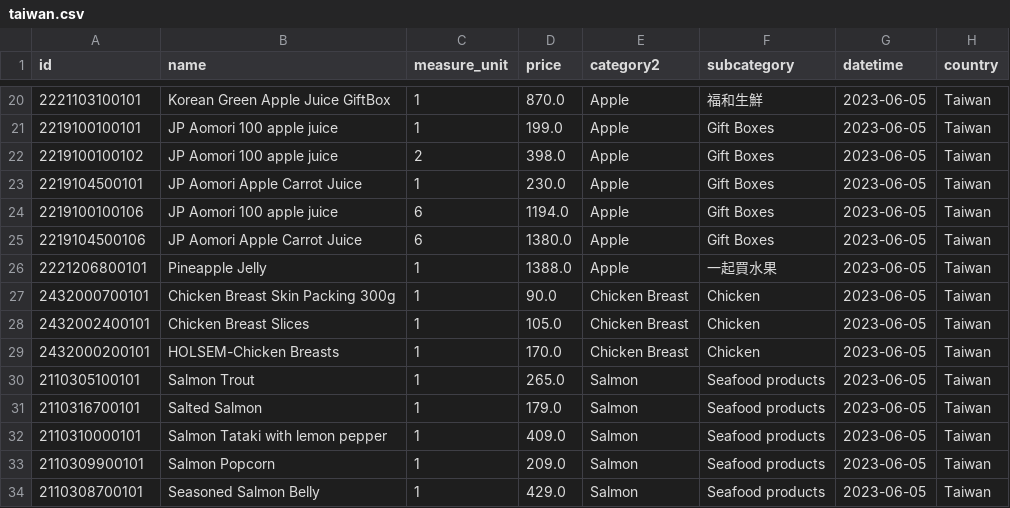
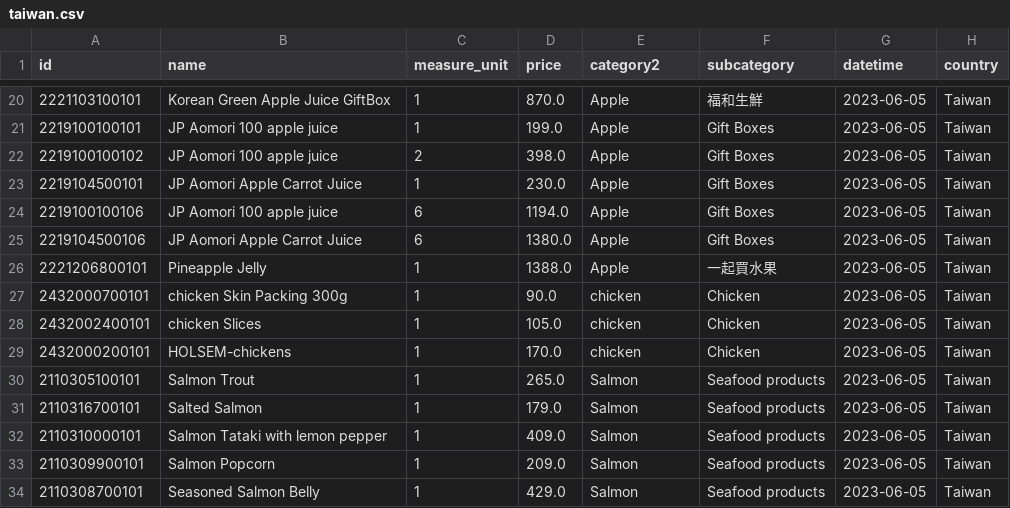
Before and after one commit to Fosowl/ScrapingCarrefour, a CSV file: taiwan.csv, drawn as a sheet; only a part is shown, gaps mark what is left out.

```diff
--- a/taiwan.csv
+++ b/taiwan.csv
@@ -26,5 +26,5 @@ id,name,measure_unit,price,category2,subcategory,datetime,country
 2221206800101,Pineapple Jelly,1,1388.0,Apple,一起買水果,2023-06-05,Taiwan
-2432000700101,Chicken Breast Skin Packing 300g,1,90.0,Chicken Breast,Chicken,2023-06-05,Taiwan
-2432002400101,Chicken Breast Slices,1,105.0,Chicken Breast,Chicken,2023-06-05,Taiwan
-2432000200101,HOLSEM-Chicken Breasts,1,170.0,Chicken Breast,Chicken,2023-06-05,Taiwan
+2432000700101,chicken Skin Packing 300g,1,90.0,chicken,Chicken,2023-06-05,Taiwan
+2432002400101,chicken Slices,1,105.0,chicken,Chicken,2023-06-05,Taiwan
+2432000200101,HOLSEM-chickens,1,170.0,chicken,Chicken,2023-06-05,Taiwan
 2110305100101,Salmon Trout,1,265.0,Salmon,Seafood products,2023-06-05,Taiwan
```
Also changed, not shown: spain.csv, 4 other files.
